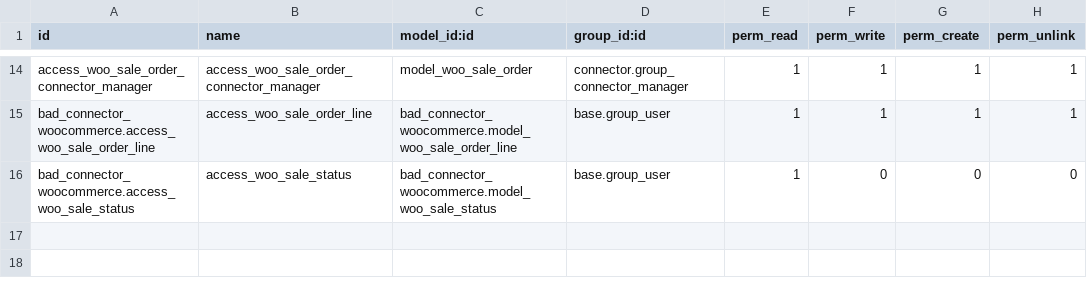
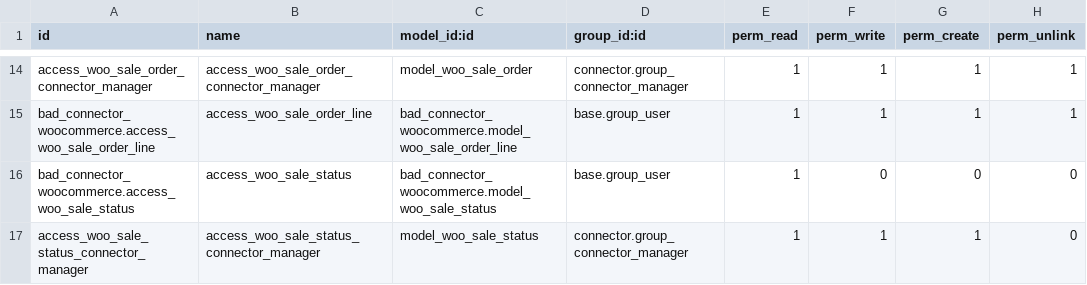
Before and after one commit to BizzAppDev-Systems/connector-woocommerce, a CSV file: bad_connector_woocommerce/security/ir.model.access.csv, drawn as a sheet; only a part is shown, gaps mark what is left out.

Commit message:
[T6674]bad_connector_woocommerce: Improved the csv file.

```diff
--- a/bad_connector_woocommerce/security/ir.model.access.csv
+++ b/bad_connector_woocommerce/security/ir.model.access.csv
@@ -16 +16,2 @@ bad_connector_woocommerce.access_woo_sale_order_line,access_woo_sale_order_line,
 bad_connector_woocommerce.access_woo_sale_status,access_woo_sale_status,bad_connector_woocommerce.model_woo_sale_status,base.group_user,1,0,0,0
+access_woo_sale_status_connector_manager,access_woo_sale_status_connector_manager,model_woo_sale_status,connector.group_connector_manager,1,1,1,0
```
